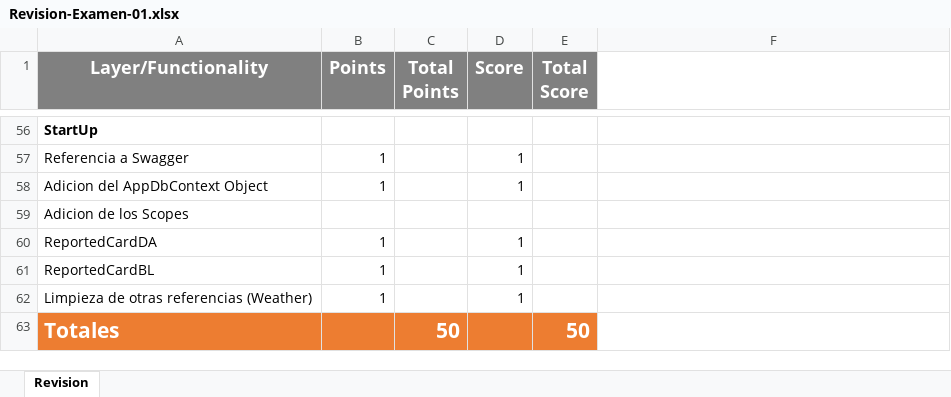
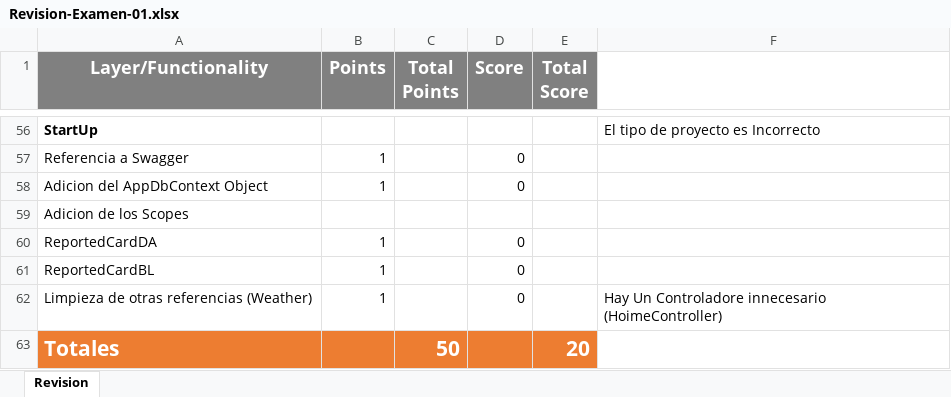
Before and after one commit to Jucer74/ServicesDevelopment, an Excel workbook: Exams/Exam-01/Revision-Examen-01.xlsx, sheet Revision, drawn as a sheet; only a part is shown, gaps mark what is left out; values as stored, in another font and other column widths than the file's, no borders; the diff covers the shown part only; the diff names each change by its address in the sheet, - before the commit and + after, or states it on an @@ line.

Commit message:
Update Revision-Examen-01.xlsx

```diff
--- a/Exams/Exam-01/Revision-Examen-01.xlsx (sheet Revision)
+++ b/Exams/Exam-01/Revision-Examen-01.xlsx (sheet Revision)
-F56: (empty)
+F56: El tipo de proyecto es Incorrecto
-D57:D58 (Score): 1
+D57:D58 (Score): 0
-D60:D62 (Score): 1
+D60:D62 (Score): 0
-F62: (empty)
+F62: Hay Un Controladore innecesario (HoimeController)
-E63 (Total Score): 50
+E63 (Total Score): 20
```
Also changed, not shown: 11 removed rows, 30 hidden or unhidden rows and 11 edited cells elsewhere in this sheet, hidden cells.
